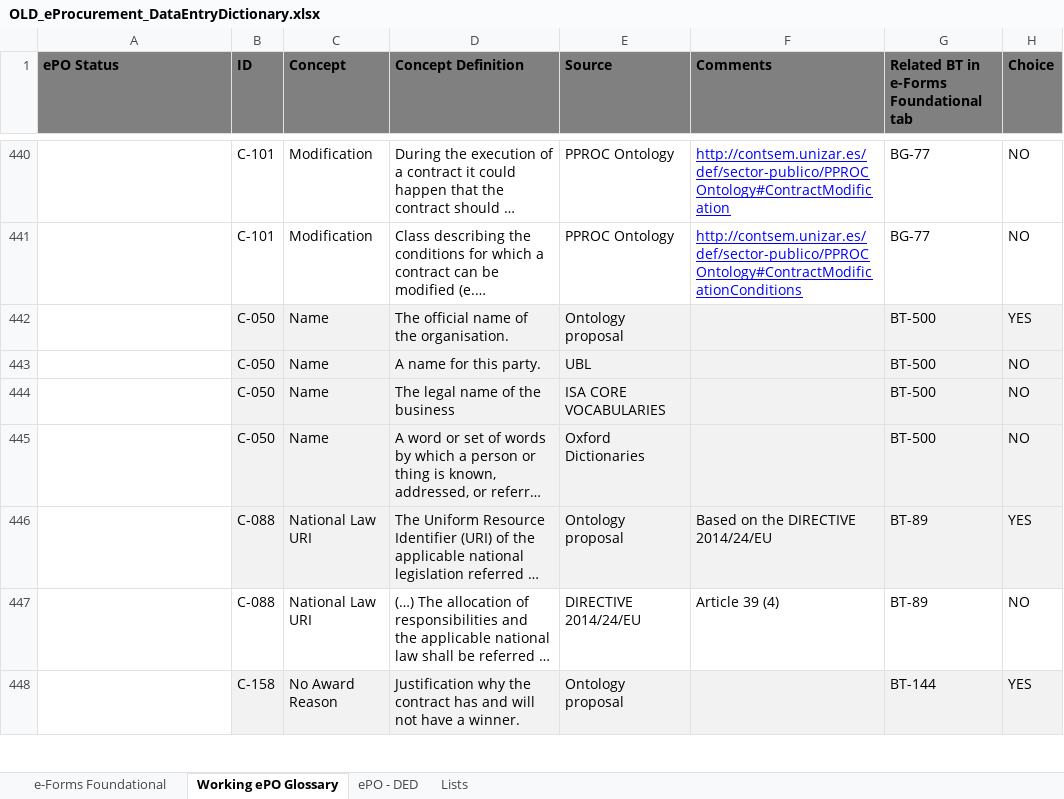
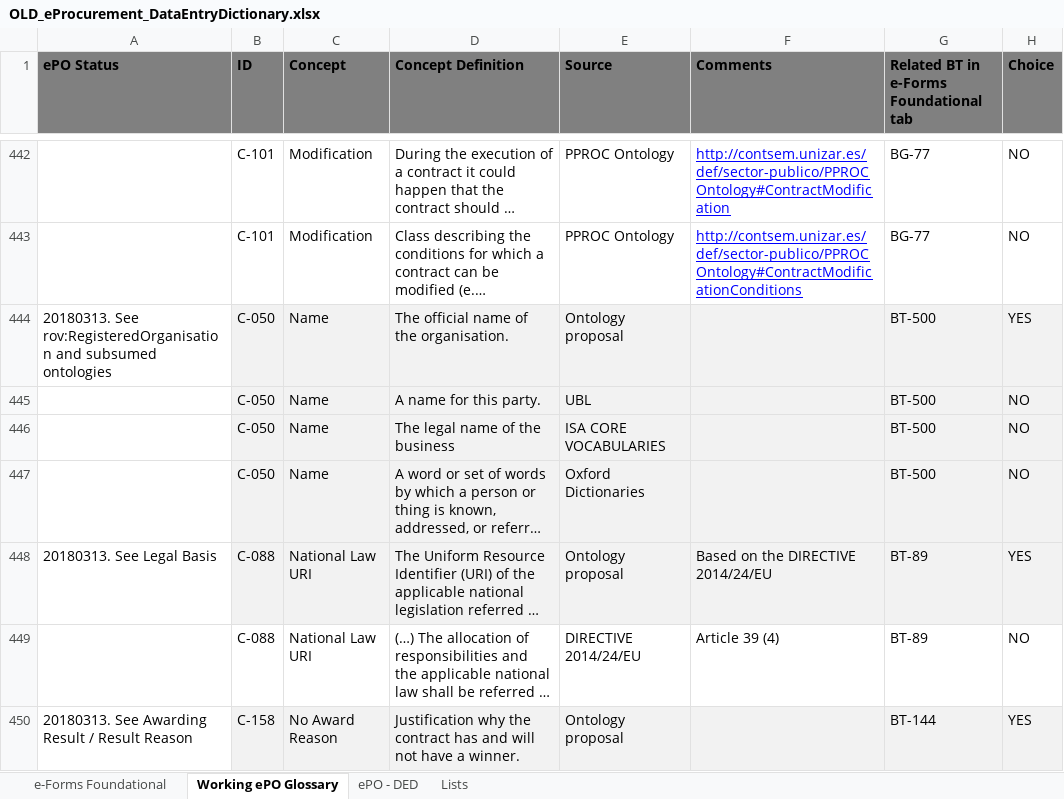
Before and after one commit to eProcurement-everis/ePO, an Excel workbook: 02_IR_DED/OLD_eProcurement_DataEntryDictionary.xlsx, sheet Working ePO Glossary, drawn as a sheet; only a part is shown, gaps mark what is left out; long unchanged cells end in …; values as stored, in another font and other column widths than the file's, no borders; conditional formats not drawn; addresses are those after the commit; the diff covers the shown part only; the diff names each change by its address in the sheet, - before the commit and + after, or states it on an @@ line.

```diff
--- a/02_IR_DED/OLD_eProcurement_DataEntryDictionary.xlsx (sheet Working ePO Glossary)
+++ b/02_IR_DED/OLD_eProcurement_DataEntryDictionary.xlsx (sheet Working ePO Glossary)
-A444 (ePO Status): (empty)
+A444 (ePO Status): 20180313. See rov:RegisteredOrganisation and subsumed ontologies
-A448 (ePO Status): (empty)
+A448 (ePO Status): 20180313. See Legal Basis
-A450 (ePO Status): (empty)
+A450 (ePO Status): 20180313. See Awarding Result / Result Reason
```
Also changed, not shown: 10 added rows and 21 edited cells elsewhere in this sheet, sheet ePO - DED, formulas that keep their value, 1 other file.
